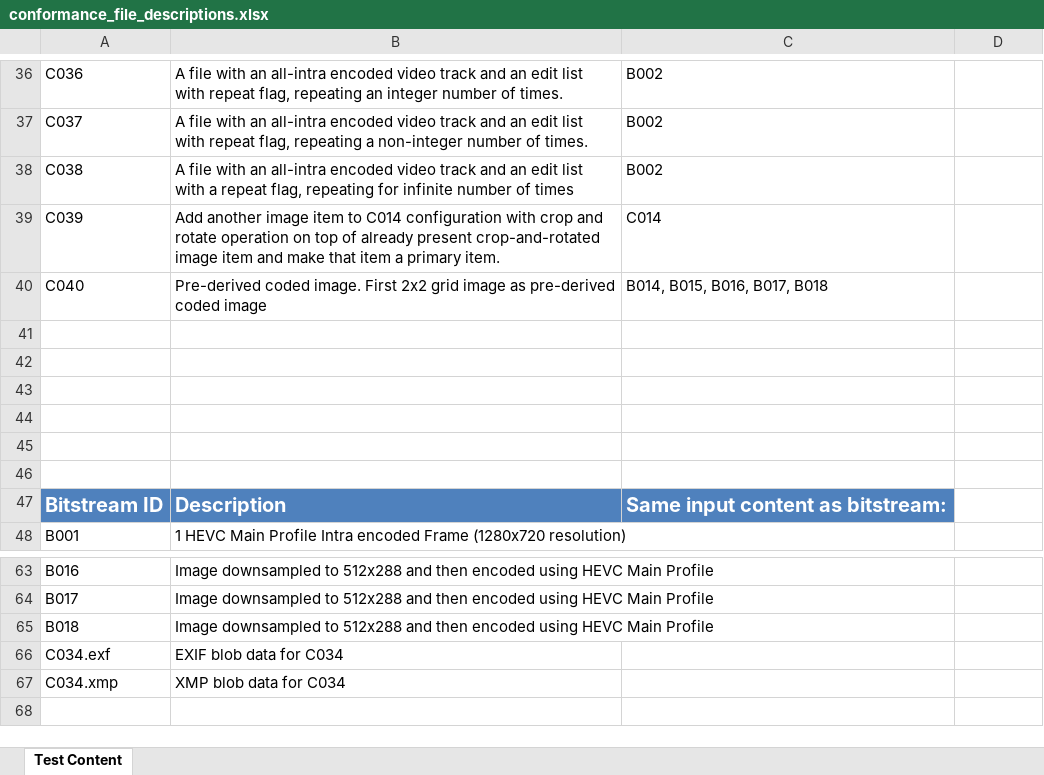
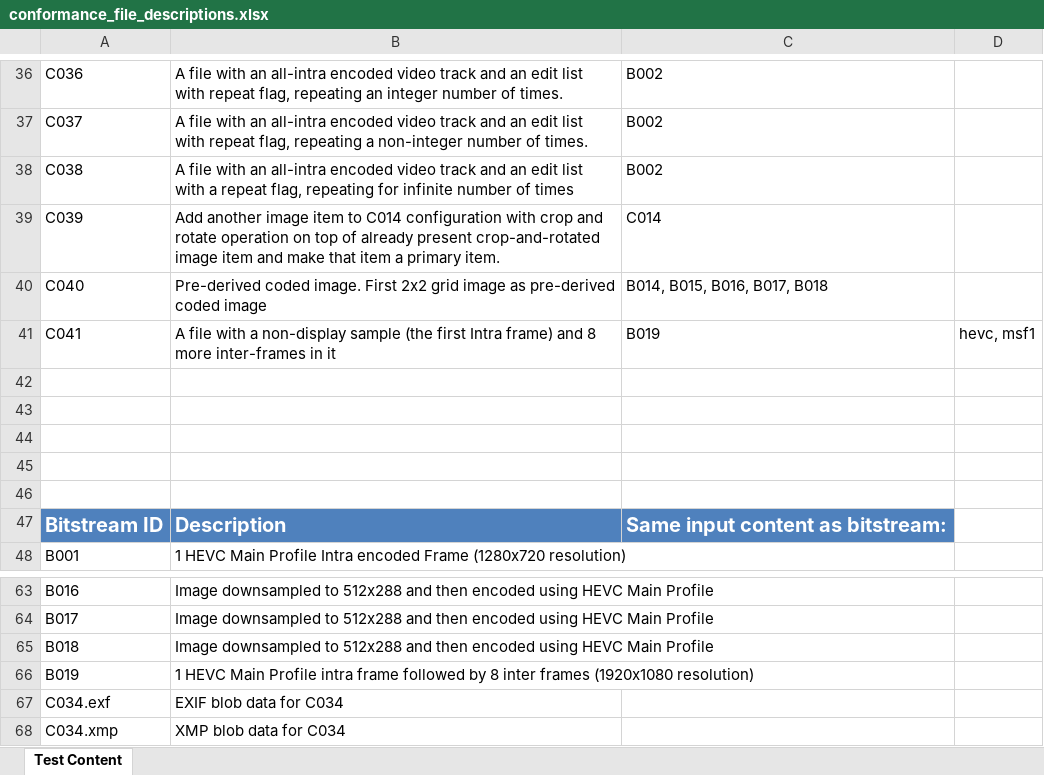
Before and after one commit to nokiatech/heif_conformance, an Excel workbook: conformance_file_descriptions.xlsx, sheet Test Content, drawn as a sheet; only a part is shown, gaps mark what is left out; values as stored, in another font and other column widths than the file's, no borders; the diff names each change by its address in the sheet, - before the commit and + after, or states it on an @@ line.

Commit message:
Add a conformance file with a non-display sample.

```diff
--- a/conformance_file_descriptions.xlsx (sheet Test Content)
+++ b/conformance_file_descriptions.xlsx (sheet Test Content)
-row 41: (empty)
+row 41: C041 | A file with a non-display sample (the first Intra frame) and 8 more inter-frames in it | B019 | hevc, msf1
+row 66: B019 | 1 HEVC Main Profile intra frame followed by 8 inter frames (1920x1080 resolution)
```
Also changed, not shown: 4 other files.
